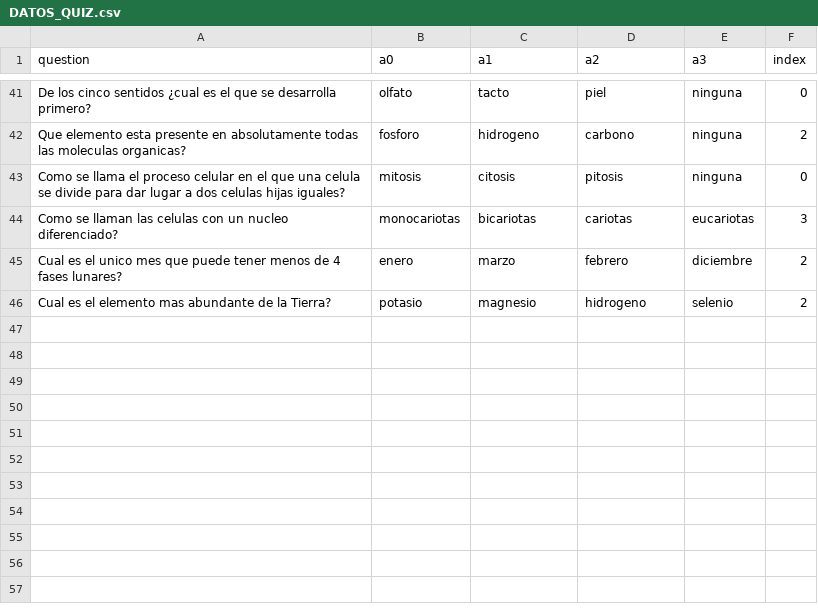
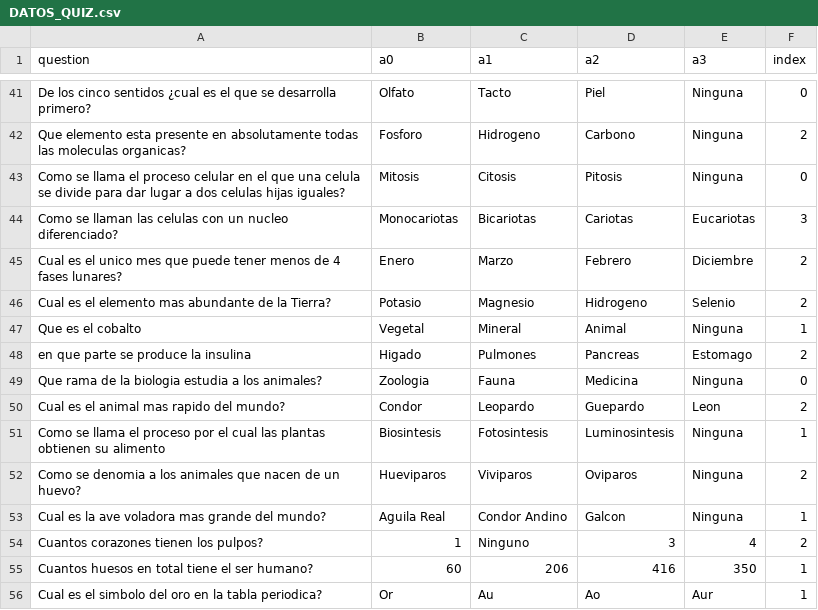
Before and after one commit to MiguelAngelMoyaJulio/RiddleMasterUnity, a CSV file: RIDDLE MASTER/Assets/DATA/DATOS_QUIZ.csv, drawn as a sheet; only a part is shown, gaps mark what is left out; the diff covers the shown part only; the diff names each change by its address in the sheet, - before the commit and + after, or states it on an @@ line.

```diff
--- a/RIDDLE MASTER/Assets/DATA/DATOS_QUIZ.csv
+++ b/RIDDLE MASTER/Assets/DATA/DATOS_QUIZ.csv
-B41 (a0): olfato
+B41 (a0): Olfato
-C41 (a1): tacto
+C41 (a1): Tacto
-D41 (a2): piel
+D41 (a2): Piel
-E41:E43 (a3): ninguna
+E41:E43 (a3): Ninguna
-B42 (a0): fosforo
+B42 (a0): Fosforo
-C42 (a1): hidrogeno
+C42 (a1): Hidrogeno
-D42 (a2): carbono
+D42 (a2): Carbono
-B43 (a0): mitosis
+B43 (a0): Mitosis
-C43 (a1): citosis
+C43 (a1): Citosis
-D43 (a2): pitosis
+D43 (a2): Pitosis
-B44 (a0): monocariotas
+B44 (a0): Monocariotas
-C44 (a1): bicariotas
+C44 (a1): Bicariotas
-D44 (a2): cariotas
+D44 (a2): Cariotas
-E44 (a3): eucariotas
+E44 (a3): Eucariotas
-B45 (a0): enero
+B45 (a0): Enero
-C45 (a1): marzo
+C45 (a1): Marzo
-D45 (a2): febrero
+D45 (a2): Febrero
-E45 (a3): diciembre
+E45 (a3): Diciembre
-B46 (a0): potasio
+B46 (a0): Potasio
-C46 (a1): magnesio
+C46 (a1): Magnesio
-D46 (a2): hidrogeno
+D46 (a2): Hidrogeno
-E46 (a3): selenio
+E46 (a3): Selenio
+row 47: Que es el cobalto | Vegetal | Mineral | Animal | Ninguna | 1
+row 48: en que parte se produce la insulina | Higado | Pulmones | Pancreas | Estomago | 2
+row 49: Que rama de la biologia estudia a los animales? | Zoologia | Fauna | Medicina | Ninguna | 0
+row 50: Cual es el animal mas rapido del mundo? | Condor | Leopardo | Guepardo | Leon | 2
+row 51: Como se llama el proceso por el cual las plantas obtienen su alimento | Biosintesis | Fotosintesis | Luminosintesis | Ninguna | 1
+row 52: Como se denomia a los animales que nacen de un huevo? | Hueviparos | Viviparos | Oviparos | Ninguna | 2
+row 53: Cual es la ave voladora mas grande del mundo? | Aguila Real | Condor Andino | Galcon | Ninguna | 1
+row 54: Cuantos corazones tienen los pulpos? | 1 | Ninguno | 3 | 4 | 2
+row 55: Cuantos huesos en total tiene el ser humano? | 60 | 206 | 416 | 350 | 1
+row 56: Cual es el simbolo del oro en la tabla periodica? | Or | Au | Ao | Aur | 1
```
Also changed, not shown: 67 edited cells elsewhere in this file, 23 other files.
